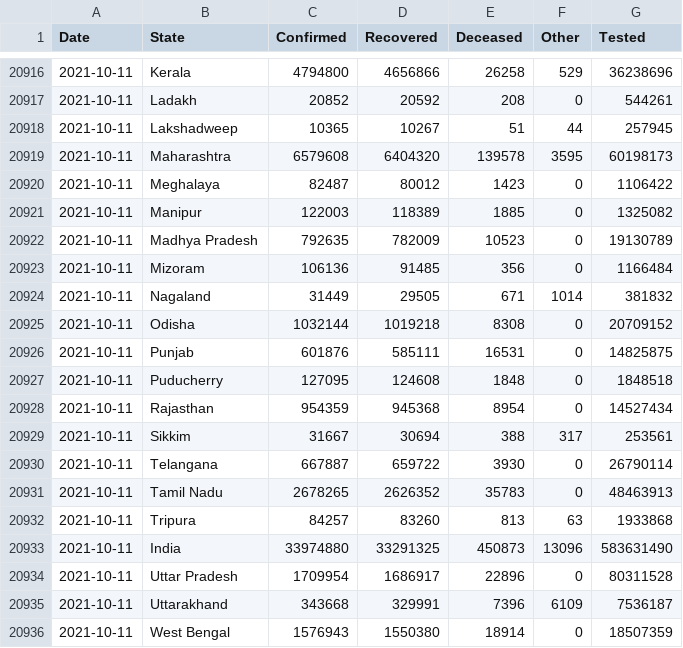
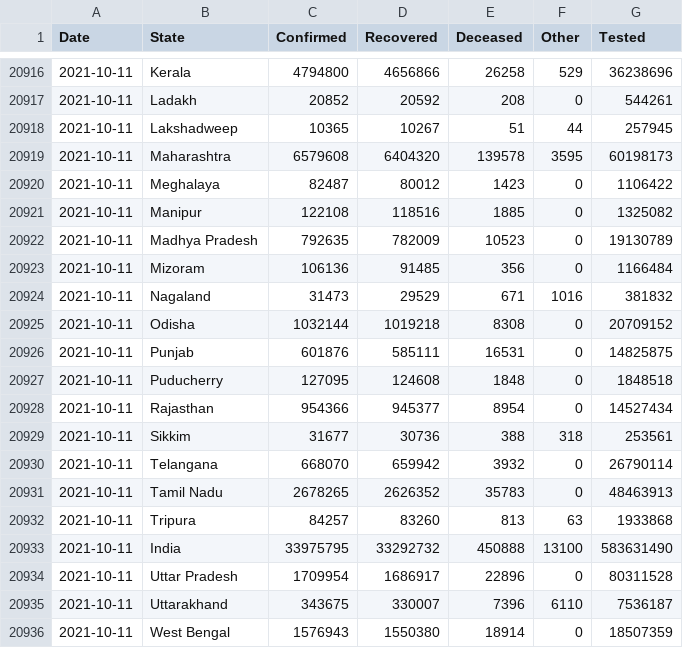
Before and after one commit to covid19india/data, a CSV file: csv/latest/states.csv, drawn as a sheet; only a part is shown, gaps mark what is left out; the diff covers the shown part only.

```diff
--- a/csv/latest/states.csv
+++ b/csv/latest/states.csv
@@ -20920,6 +20920,6 @@ Date,State,Confirmed,Recovered,Deceased,Other,Tested
 2021-10-11,Meghalaya,82487,80012,1423,0,1106422
-2021-10-11,Manipur,122003,118389,1885,0,1325082
+2021-10-11,Manipur,122108,118516,1885,0,1325082
 2021-10-11,Madhya Pradesh,792635,782009,10523,0,19130789
 2021-10-11,Mizoram,106136,91485,356,0,1166484
-2021-10-11,Nagaland,31449,29505,671,1014,381832
+2021-10-11,Nagaland,31473,29529,671,1016,381832
 2021-10-11,Odisha,1032144,1019218,8308,0,20709152
@@ -20927,10 +20927,10 @@ Date,State,Confirmed,Recovered,Deceased,Other,Tested
 2021-10-11,Puducherry,127095,124608,1848,0,1848518
-2021-10-11,Rajasthan,954359,945368,8954,0,14527434
-2021-10-11,Sikkim,31667,30694,388,317,253561
-2021-10-11,Telangana,667887,659722,3930,0,26790114
+2021-10-11,Rajasthan,954366,945377,8954,0,14527434
+2021-10-11,Sikkim,31677,30736,388,318,253561
+2021-10-11,Telangana,668070,659942,3932,0,26790114
 2021-10-11,Tamil Nadu,2678265,2626352,35783,0,48463913
 2021-10-11,Tripura,84257,83260,813,63,1933868
-2021-10-11,India,33974880,33291325,450873,13096,583631490
+2021-10-11,India,33975795,33292732,450888,13100,583631490
 2021-10-11,Uttar Pradesh,1709954,1686917,22896,0,80311528
-2021-10-11,Uttarakhand,343668,329991,7396,6109,7536187
+2021-10-11,Uttarakhand,343675,330007,7396,6110,7536187
 2021-10-11,West Bengal,1576943,1550380,18914,0,18507359
```
Also changed, not shown: 14 edited cells elsewhere in this file, csv/latest/district_wise.csv, csv/latest/state_wise.csv, 32 other files.
